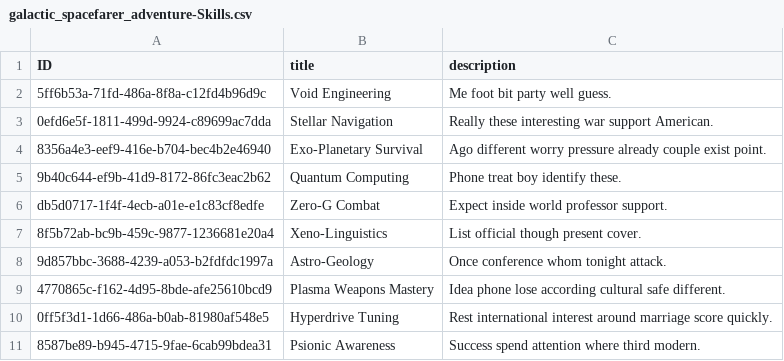
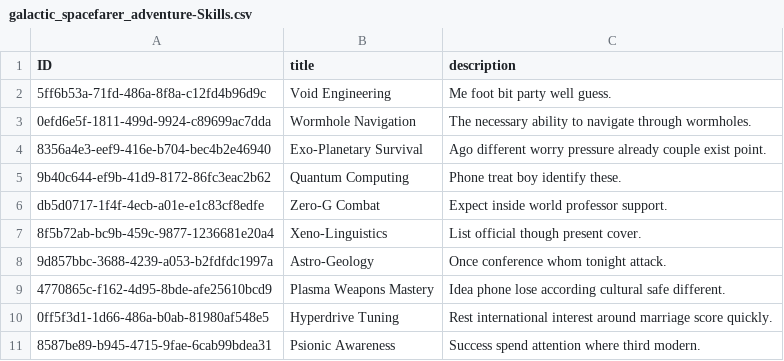
Before and after one commit to fepu08/galactic-spacefarer-adventure, a CSV file: db/data/galactic_spacefarer_adventure-Skills.csv, drawn as a sheet.

Commit message:
added Wormhole Navigation skill to mock skills

```diff
--- a/db/data/galactic_spacefarer_adventure-Skills.csv
+++ b/db/data/galactic_spacefarer_adventure-Skills.csv
@@ -2,3 +2,3 @@ ID,title,description
 5ff6b53a-71fd-486a-8f8a-c12fd4b96d9c,Void Engineering,Me foot bit party well guess.
-0efd6e5f-1811-499d-9924-c89699ac7dda,Stellar Navigation,Really these interesting war support American.
+0efd6e5f-1811-499d-9924-c89699ac7dda,Wormhole Navigation,The necessary ability to navigate through wormholes.
 8356a4e3-eef9-416e-b704-bec4b2e46940,Exo-Planetary Survival,Ago different worry pressure already couple exist point.
```
